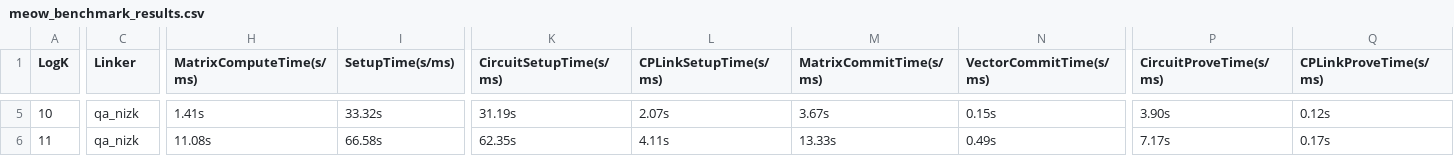
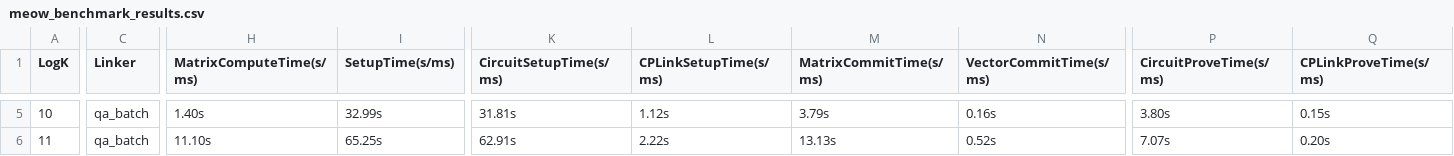
Before and after one commit to Han-16/LAMP, a CSV file: benchmark/meow/meow_benchmark_results.csv, drawn as a sheet; only a part is shown, gaps mark what is left out; the diff covers the shown part only; the diff names each change by its address in the sheet, - before the commit and + after, or states it on an @@ line.

Commit message:
experiment: meow gpt2 with batch qa-nizk and merkle multi opening

```diff
--- a/benchmark/meow/meow_benchmark_results.csv
+++ b/benchmark/meow/meow_benchmark_results.csv
-C5:C6 (Linker): qa_nizk
+C5:C6 (Linker): qa_batch
-H5 (MatrixComputeTime(s/ms)): 1.41s
+H5 (MatrixComputeTime(s/ms)): 1.40s
-I5 (SetupTime(s/ms)): 33.32s
+I5 (SetupTime(s/ms)): 32.99s
-K5 (CircuitSetupTime(s/ms)): 31.19s
+K5 (CircuitSetupTime(s/ms)): 31.81s
-L5 (CPLinkSetupTime(s/ms)): 2.07s
+L5 (CPLinkSetupTime(s/ms)): 1.12s
-M5 (MatrixCommitTime(s/ms)): 3.67s
+M5 (MatrixCommitTime(s/ms)): 3.79s
-N5 (VectorCommitTime(s/ms)): 0.15s
+N5 (VectorCommitTime(s/ms)): 0.16s
-P5 (CircuitProveTime(s/ms)): 3.90s
+P5 (CircuitProveTime(s/ms)): 3.80s
-Q5 (CPLinkProveTime(s/ms)): 0.12s
+Q5 (CPLinkProveTime(s/ms)): 0.15s
-H6 (MatrixComputeTime(s/ms)): 11.08s
+H6 (MatrixComputeTime(s/ms)): 11.10s
-I6 (SetupTime(s/ms)): 66.58s
+I6 (SetupTime(s/ms)): 65.25s
-K6 (CircuitSetupTime(s/ms)): 62.35s
+K6 (CircuitSetupTime(s/ms)): 62.91s
-L6 (CPLinkSetupTime(s/ms)): 4.11s
+L6 (CPLinkSetupTime(s/ms)): 2.22s
-M6 (MatrixCommitTime(s/ms)): 13.33s
+M6 (MatrixCommitTime(s/ms)): 13.13s
-N6 (VectorCommitTime(s/ms)): 0.49s
+N6 (VectorCommitTime(s/ms)): 0.52s
-P6 (CircuitProveTime(s/ms)): 7.17s
+P6 (CircuitProveTime(s/ms)): 7.07s
-Q6 (CPLinkProveTime(s/ms)): 0.17s
+Q6 (CPLinkProveTime(s/ms)): 0.20s
```
Also changed, not shown: 70 edited cells elsewhere in this file, 3 other files.
